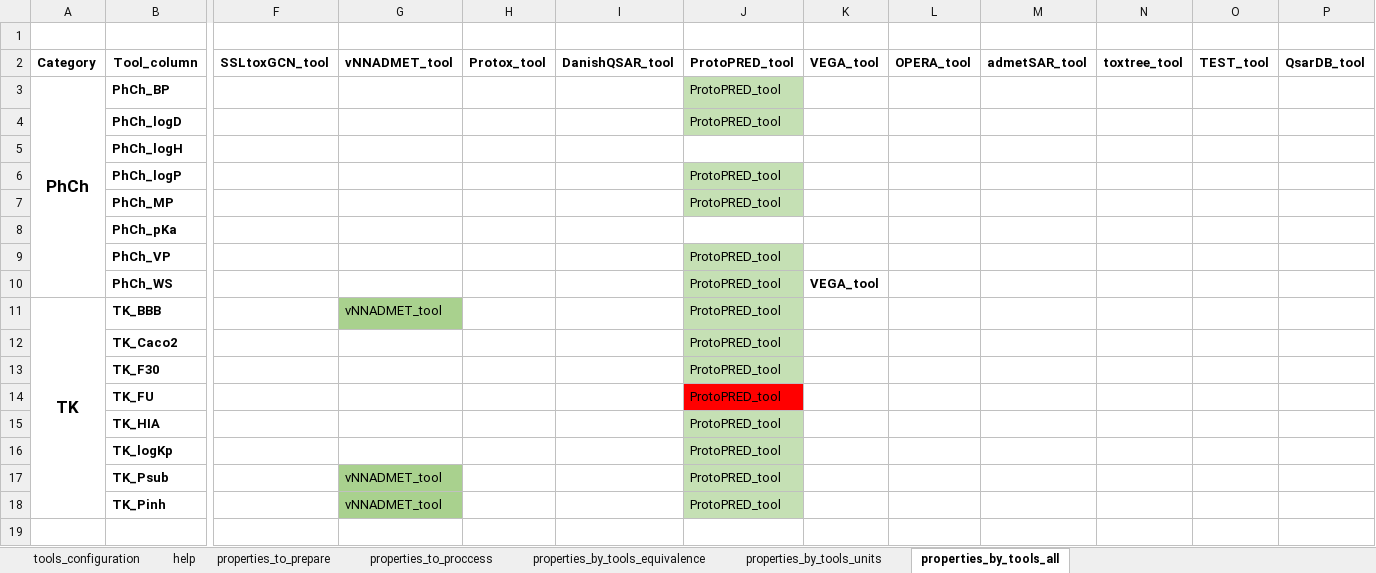
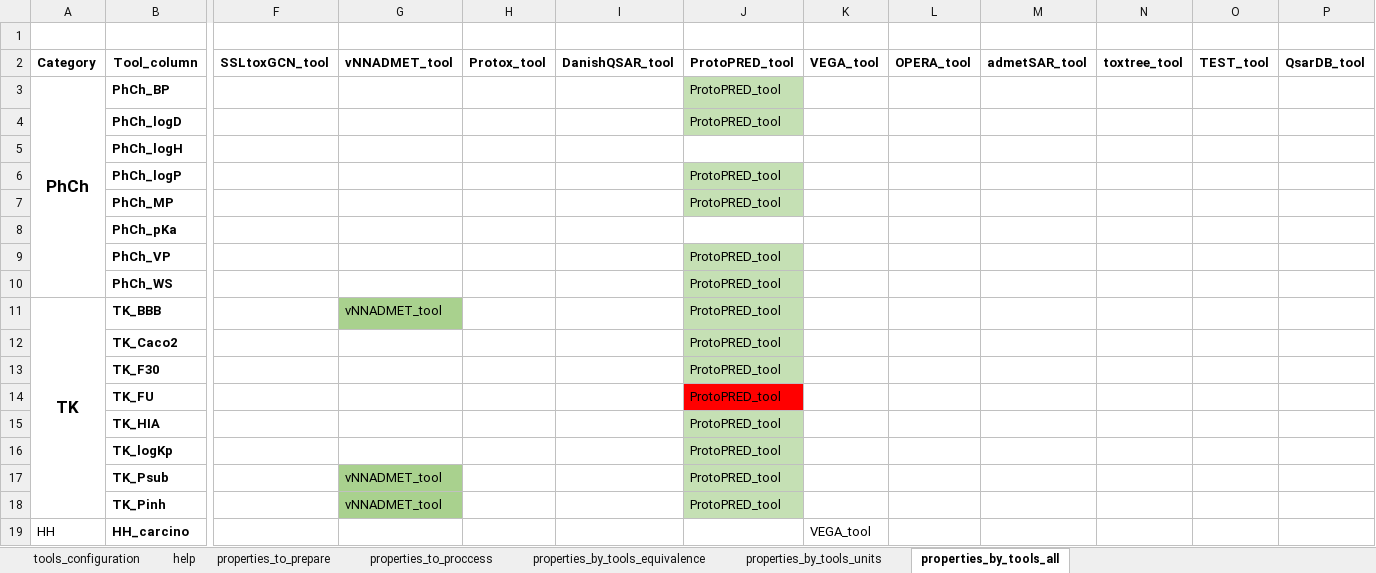
Before and after one commit to ProtoQSAR/IRB, an Excel workbook: scripts/prediction_files/config_predictions_tools.xlsx, sheet properties_by_tools_all, drawn as a sheet; only a part is shown, gaps mark what is left out; values as stored, in another font and other column widths than the file's, no borders; rows hold the shown columns only; the diff names each change by its address in the sheet, - before the commit and + after, or states it on an @@ line.

```diff
--- a/scripts/prediction_files/config_predictions_tools.xlsx (sheet properties_by_tools_all)
+++ b/scripts/prediction_files/config_predictions_tools.xlsx (sheet properties_by_tools_all)
-K10: VEGA_tool
+K10: (empty)
+row 19: HH | HH_carcino |  |  |  |  |  | VEGA_tool
```
Also changed, not shown: sheet properties_by_tools_equivalence, sheet properties_to_proccess, scripts/prediction_files/config_predictions_files.xlsx, 5 other files.
